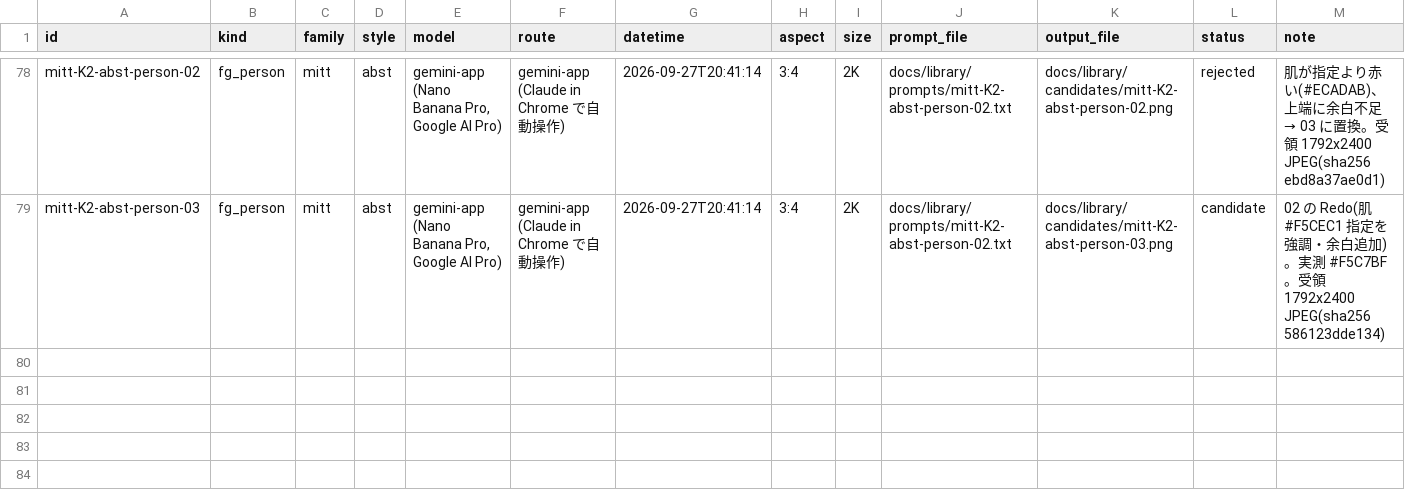
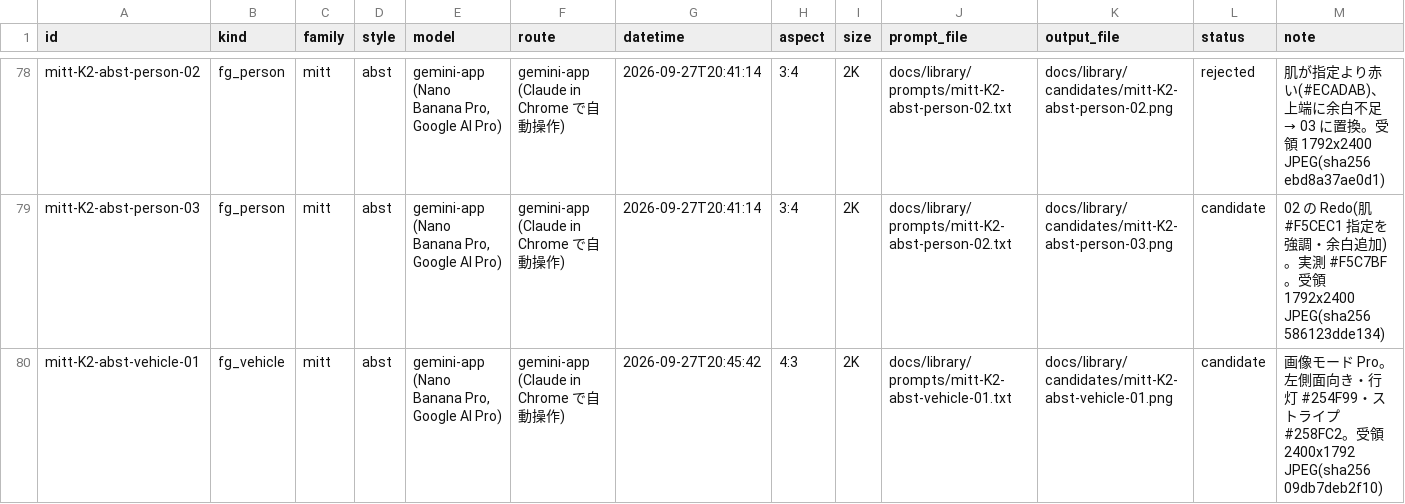
Before and after one commit to hiro1117/figma-pamphlet, a CSV file: docs/library/ledger.csv, drawn as a sheet; only a part is shown, gaps mark what is left out; rows hold the shown columns only; the diff names each change by its address in the sheet, - before the commit and + after, or states it on an @@ line.

Commit message:
C: MITT 系 abst 車両を生成・キー抜き・登録(4 系統の abst 素材が揃う)

```diff
--- a/docs/library/ledger.csv
+++ b/docs/library/ledger.csv
+row 80: mitt-K2-abst-vehicle-01 | fg_vehicle | mitt | abst | gemini-app (Nano Banana Pro, Google AI Pro) | gemini-app (Claude in Chrome で自動操作) | 2026-09-27T20:45:42 | 4:3 | 2K | docs/library/prompts/mitt-K2-abst-vehicle-01.txt | docs/library/candidates/mitt-K2-abst-vehicle-01.png | candidate | 画像モード Pro。左側面向き・行灯 #254F99・ストライプ #258FC2。受領 2400x1792 JPEG(sha256 09db7deb2f10)
```
Also changed, not shown: 3 other files.
